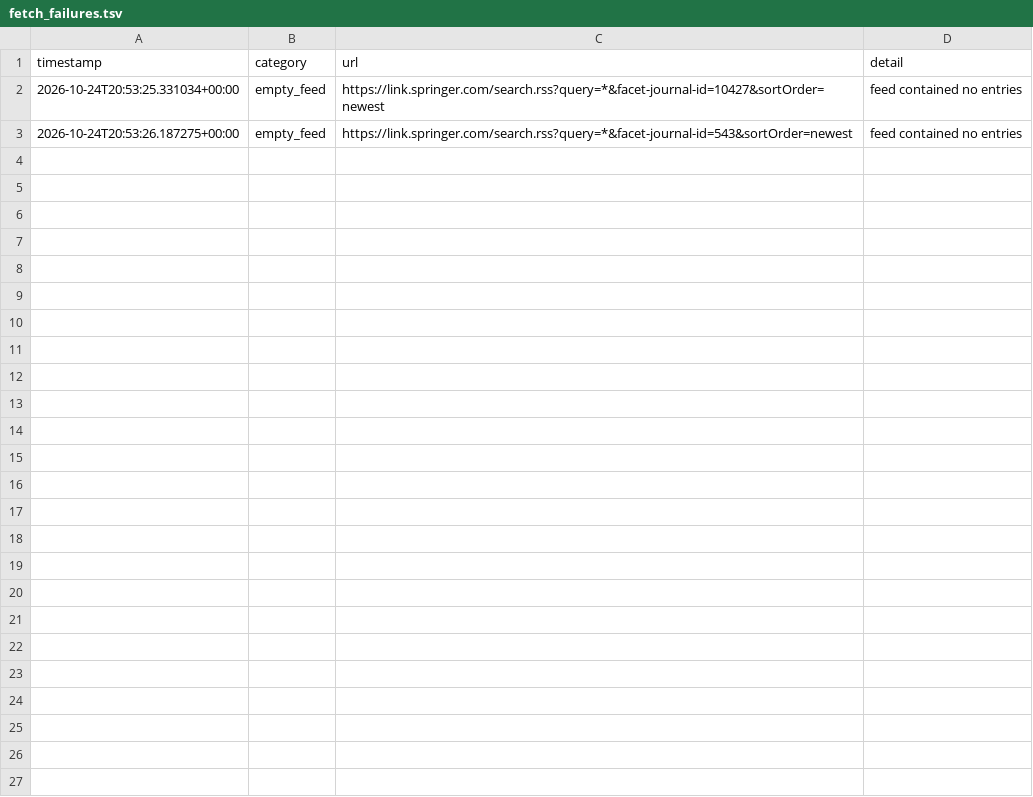
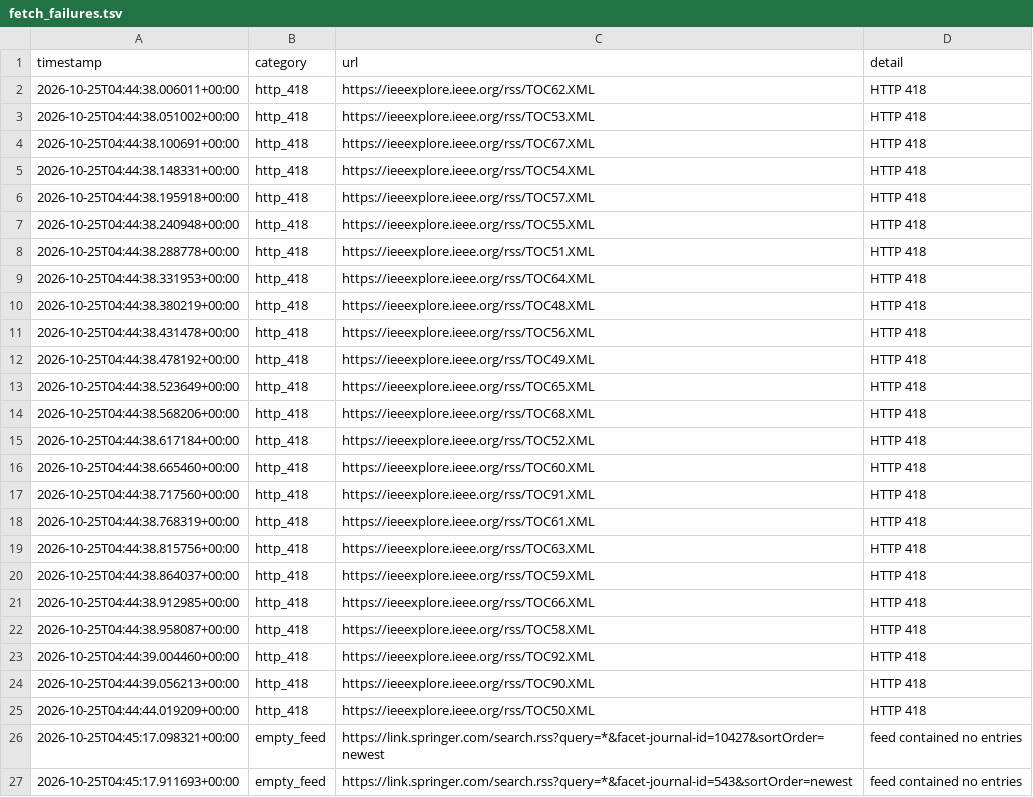
Before and after one commit to Llxyyds666/diamond-paper-feed, a TSV file: fetch_failures.tsv, drawn as a sheet.

```diff
--- a/fetch_failures.tsv
+++ b/fetch_failures.tsv
@@ -1,3 +1,27 @@
 timestamp	category	url	detail
-2026-10-24T20:53:25.331034+00:00	empty_feed	https://link.springer.com/search.rss?query=*&facet-journal-id=10427&sortOrder=newest	feed contained no entries
-2026-10-24T20:53:26.187275+00:00	empty_feed	https://link.springer.com/search.rss?query=*&facet-journal-id=543&sortOrder=newest	feed contained no entries
+2026-10-25T04:44:38.006011+00:00	http_418	https://ieeexplore.ieee.org/rss/TOC62.XML	HTTP 418
+2026-10-25T04:44:38.051002+00:00	http_418	https://ieeexplore.ieee.org/rss/TOC53.XML	HTTP 418
+2026-10-25T04:44:38.100691+00:00	http_418	https://ieeexplore.ieee.org/rss/TOC67.XML	HTTP 418
+2026-10-25T04:44:38.148331+00:00	http_418	https://ieeexplore.ieee.org/rss/TOC54.XML	HTTP 418
+2026-10-25T04:44:38.195918+00:00	http_418	https://ieeexplore.ieee.org/rss/TOC57.XML	HTTP 418
+2026-10-25T04:44:38.240948+00:00	http_418	https://ieeexplore.ieee.org/rss/TOC55.XML	HTTP 418
+2026-10-25T04:44:38.288778+00:00	http_418	https://ieeexplore.ieee.org/rss/TOC51.XML	HTTP 418
+2026-10-25T04:44:38.331953+00:00	http_418	https://ieeexplore.ieee.org/rss/TOC64.XML	HTTP 418
+2026-10-25T04:44:38.380219+00:00	http_418	https://ieeexplore.ieee.org/rss/TOC48.XML	HTTP 418
+2026-10-25T04:44:38.431478+00:00	http_418	https://ieeexplore.ieee.org/rss/TOC56.XML	HTTP 418
+2026-10-25T04:44:38.478192+00:00	http_418	https://ieeexplore.ieee.org/rss/TOC49.XML	HTTP 418
+2026-10-25T04:44:38.523649+00:00	http_418	https://ieeexplore.ieee.org/rss/TOC65.XML	HTTP 418
+2026-10-25T04:44:38.568206+00:00	http_418	https://ieeexplore.ieee.org/rss/TOC68.XML	HTTP 418
+2026-10-25T04:44:38.617184+00:00	http_418	https://ieeexplore.ieee.org/rss/TOC52.XML	HTTP 418
+2026-10-25T04:44:38.665460+00:00	http_418	https://ieeexplore.ieee.org/rss/TOC60.XML	HTTP 418
+2026-10-25T04:44:38.717560+00:00	http_418	https://ieeexplore.ieee.org/rss/TOC91.XML	HTTP 418
+2026-10-25T04:44:38.768319+00:00	http_418	https://ieeexplore.ieee.org/rss/TOC61.XML	HTTP 418
+2026-10-25T04:44:38.815756+00:00	http_418	https://ieeexplore.ieee.org/rss/TOC63.XML	HTTP 418
+2026-10-25T04:44:38.864037+00:00	http_418	https://ieeexplore.ieee.org/rss/TOC59.XML	HTTP 418
+2026-10-25T04:44:38.912985+00:00	http_418	https://ieeexplore.ieee.org/rss/TOC66.XML	HTTP 418
+2026-10-25T04:44:38.958087+00:00	http_418	https://ieeexplore.ieee.org/rss/TOC58.XML	HTTP 418
+2026-10-25T04:44:39.004460+00:00	http_418	https://ieeexplore.ieee.org/rss/TOC92.XML	HTTP 418
+2026-10-25T04:44:39.056213+00:00	http_418	https://ieeexplore.ieee.org/rss/TOC90.XML	HTTP 418
+2026-10-25T04:44:44.019209+00:00	http_418	https://ieeexplore.ieee.org/rss/TOC50.XML	HTTP 418
+2026-10-25T04:45:17.098321+00:00	empty_feed	https://link.springer.com/search.rss?query=*&facet-journal-id=10427&sortOrder=newest	feed contained no entries
+2026-10-25T04:45:17.911693+00:00	empty_feed	https://link.springer.com/search.rss?query=*&facet-journal-id=543&sortOrder=newest	feed contained no entries
```
Also changed, not shown: 2 other files.
